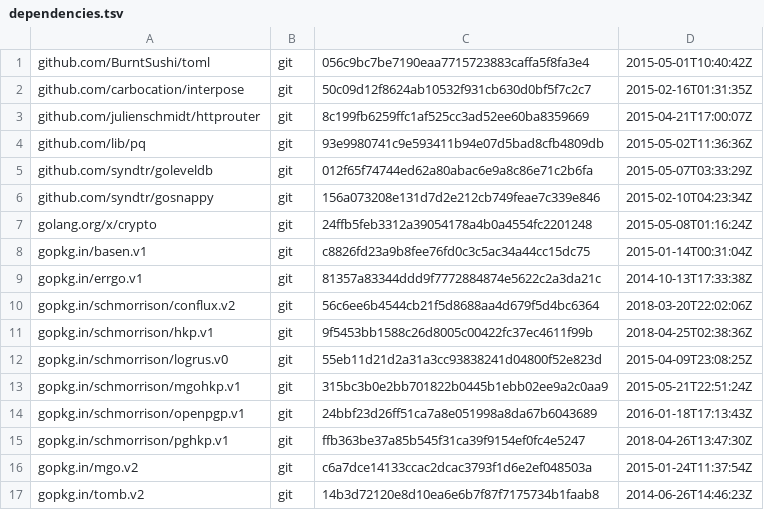
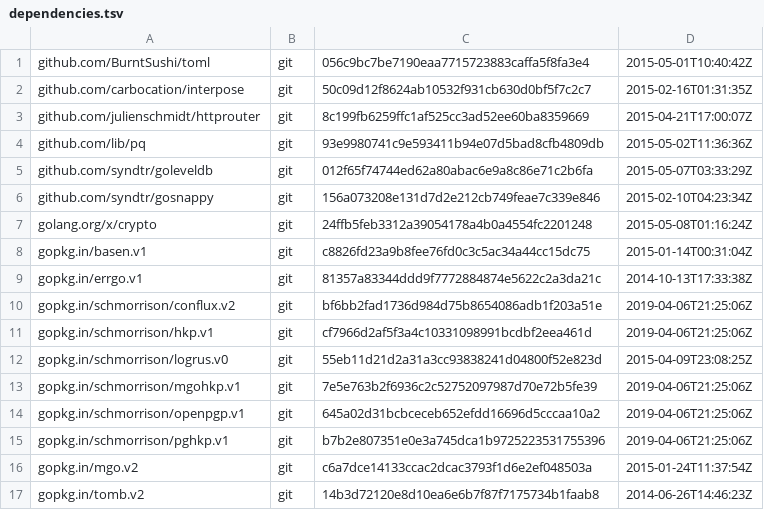
Before and after one commit to hockeypuck-fork/server, a TSV file: dependencies.tsv, drawn as a sheet.

Commit message:
update dependencies

```diff
--- a/dependencies.tsv
+++ b/dependencies.tsv
@@ -9,8 +9,8 @@ gopkg.in/basen.v1	git	c8826fd23a9b8fee76fd0c3c5ac34a44cc15dc75	2015-01-14T00:31:
 gopkg.in/errgo.v1	git	81357a83344ddd9f7772884874e5622c2a3da21c	2014-10-13T17:33:38Z
-gopkg.in/schmorrison/conflux.v2	git	56c6ee6b4544cb21f5d8688aa4d679f5d4bc6364	2018-03-20T22:02:06Z
-gopkg.in/schmorrison/hkp.v1	git	9f5453bb1588c26d8005c00422fc37ec4611f99b	2018-04-25T02:38:36Z
+gopkg.in/schmorrison/conflux.v2	git	bf6bb2fad1736d984d75b8654086adb1f203a51e	2019-04-06T21:25:06Z
+gopkg.in/schmorrison/hkp.v1	git	cf7966d2af5f3a4c10331098991bcdbf2eea461d	2019-04-06T21:25:06Z
 gopkg.in/schmorrison/logrus.v0	git	55eb11d21d2a31a3cc93838241d04800f52e823d	2015-04-09T23:08:25Z
-gopkg.in/schmorrison/mgohkp.v1	git	315bc3b0e2bb701822b0445b1ebb02ee9a2c0aa9	2015-05-21T22:51:24Z
-gopkg.in/schmorrison/openpgp.v1	git	24bbf23d26ff51ca7a8e051998a8da67b6043689	2016-01-18T17:13:43Z
-gopkg.in/schmorrison/pghkp.v1	git	ffb363be37a85b545f31ca39f9154ef0fc4e5247	2018-04-26T13:47:30Z
+gopkg.in/schmorrison/mgohkp.v1	git	7e5e763b2f6936c2c52752097987d70e72b5fe39	2019-04-06T21:25:06Z
+gopkg.in/schmorrison/openpgp.v1	git	645a02d31bcbceceb652efdd16696d5cccaa10a2	2019-04-06T21:25:06Z
+gopkg.in/schmorrison/pghkp.v1	git	b7b2e807351e0e3a745dca1b9725223531755396	2019-04-06T21:25:06Z
 gopkg.in/mgo.v2	git	c6a7dce14133ccac2dcac3793f1d6e2ef048503a	2015-01-24T11:37:54Z
```
